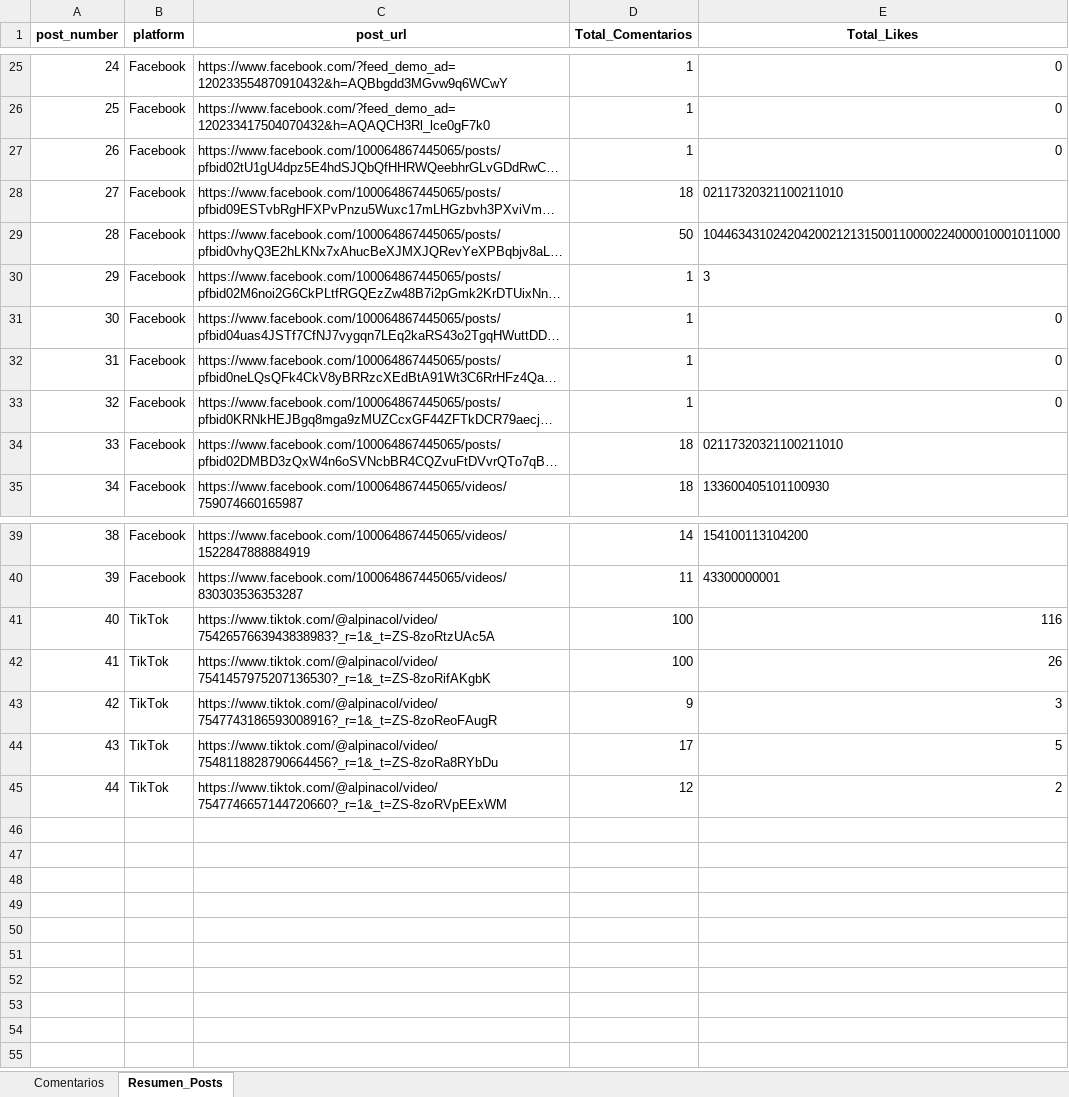
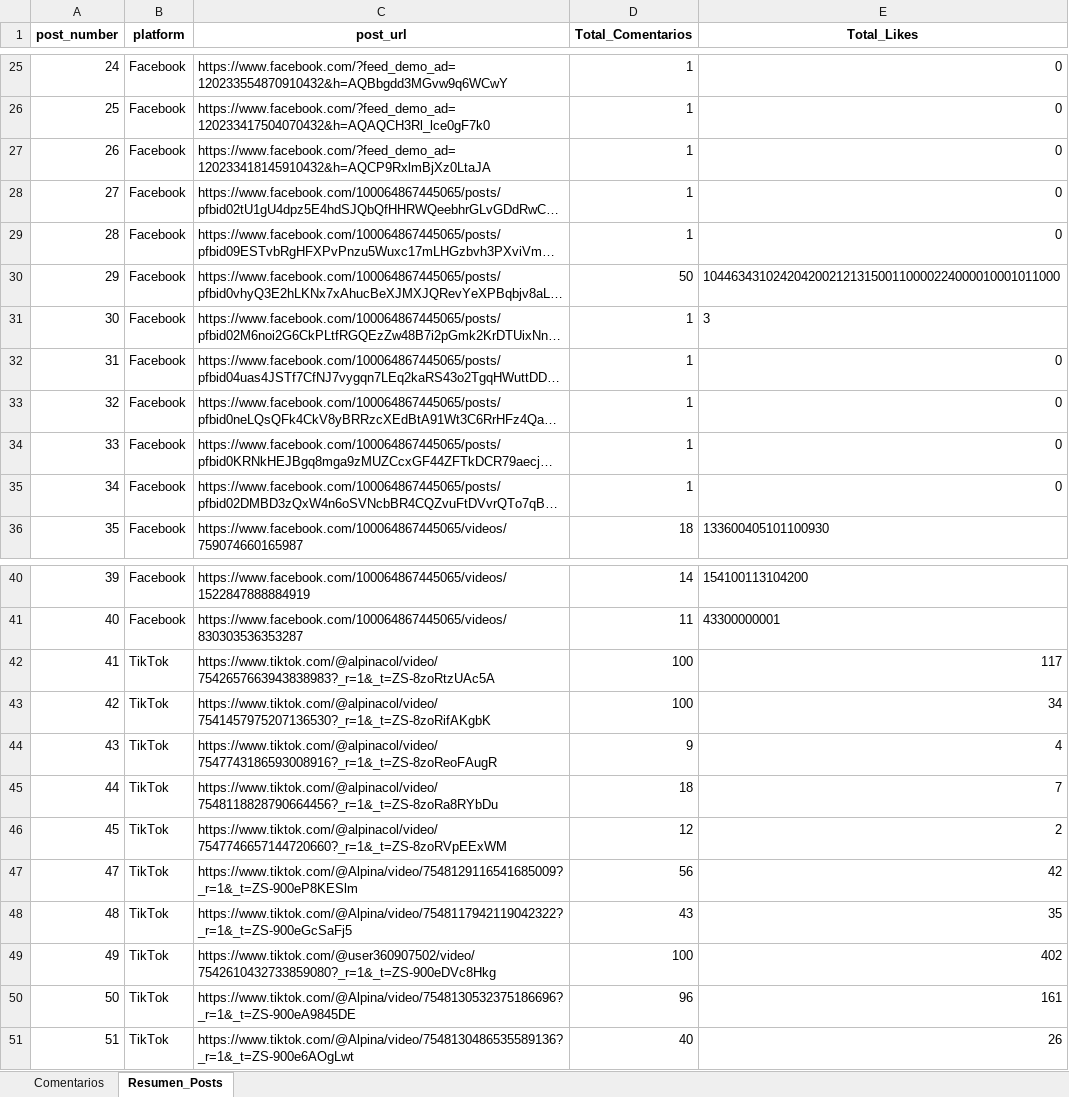
Before and after one commit to sociallisteningalpina-lang/dashboard-Kefir, an Excel workbook: Comentarios Campaña.xlsx, sheet Resumen_Posts, drawn as a sheet; only a part is shown, gaps mark what is left out; long unchanged cells end in …; values as stored, in another font and other column widths than the file's, no borders; addresses are those after the commit; the diff names each change by its address in the sheet, - before the commit and + after, or states it on an @@ line.

```diff
--- a/Comentarios Campaña.xlsx (sheet Resumen_Posts)
+++ b/Comentarios Campaña.xlsx (sheet Resumen_Posts)
+row 27: 26 | Facebook | https://www.facebook.com/?feed_demo_ad=120233418145910432&h=AQCP9RxlmBjXz0LtaJA | 1 | 0
@@ column A (post_number) renumbered between rows 28 and 46 @@
-D29 (Total_Comentarios): 18
+D29 (Total_Comentarios): 1
-E29 (Total_Likes): 02117320321100211010
+E29 (Total_Likes): 0
-D35 (Total_Comentarios): 18
+D35 (Total_Comentarios): 1
-E35 (Total_Likes): 02117320321100211010
+E35 (Total_Likes): 0
-E42 (Total_Likes): 116
+E42 (Total_Likes): 117
-E43 (Total_Likes): 26
+E43 (Total_Likes): 34
-E44 (Total_Likes): 3
+E44 (Total_Likes): 4
-D45 (Total_Comentarios): 17
+D45 (Total_Comentarios): 18
-E45 (Total_Likes): 5
+E45 (Total_Likes): 7
+row 47: 47 | TikTok | https://www.tiktok.com/@Alpina/video/7548129116541685009?_r=1&_t=ZS-900eP8KESlm | 56 | 42
+row 48: 48 | TikTok | https://www.tiktok.com/@Alpina/video/7548117942119042322?_r=1&_t=ZS-900eGcSaFj5 | 43 | 35
+row 49: 49 | TikTok | https://www.tiktok.com/@user360907502/video/7542610432733859080?_r=1&_t=ZS-900eDVc8Hkg | 100 | 402
+row 50: 50 | TikTok | https://www.tiktok.com/@Alpina/video/7548130532375186696?_r=1&_t=ZS-900eA9845DE | 96 | 161
+row 51: 51 | TikTok | https://www.tiktok.com/@Alpina/video/7548130486535589136?_r=1&_t=ZS-900e6AOgLwt | 40 | 26
```
Also changed, not shown: sheet Comentarios, 1 other file.
